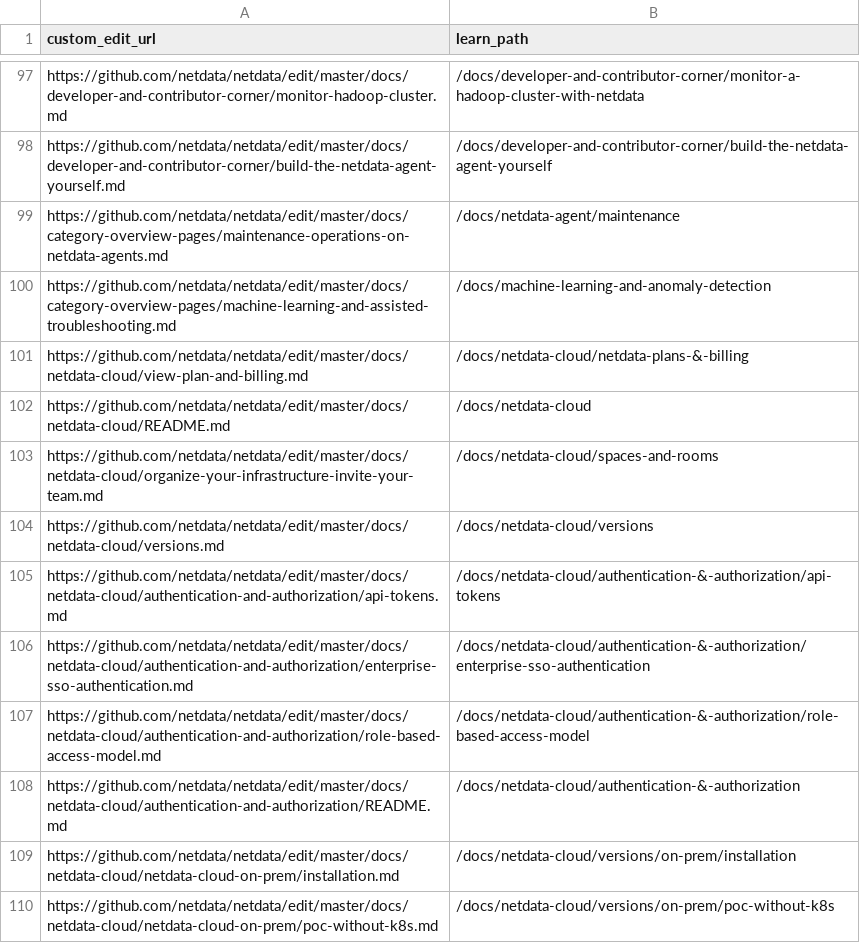
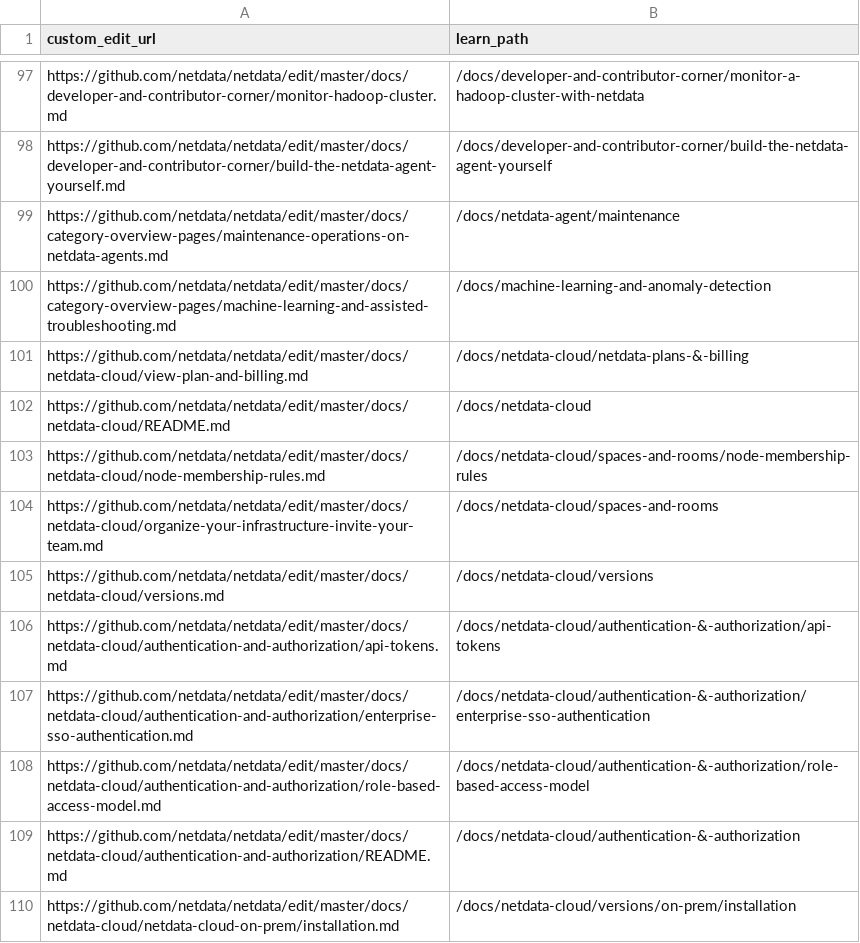
Before and after one commit to netdata/learn, a TSV file: ingest/one_commit_back_file-dict.tsv, drawn as a sheet; only a part is shown, gaps mark what is left out; the shorter side is filled out with more unchanged rows; the diff names each change by its address in the sheet, - before the commit and + after, or states it on an @@ line.

```diff
--- a/ingest/one_commit_back_file-dict.tsv
+++ b/ingest/one_commit_back_file-dict.tsv
+row 103: https://github.com/netdata/netdata/edit/master/docs/netdata-cloud/node-membership-rules.md | /docs/netdata-cloud/spaces-and-rooms/node-membership-rules
```
Also changed, not shown: ingest/generated_map.tsv, 17 other files.
